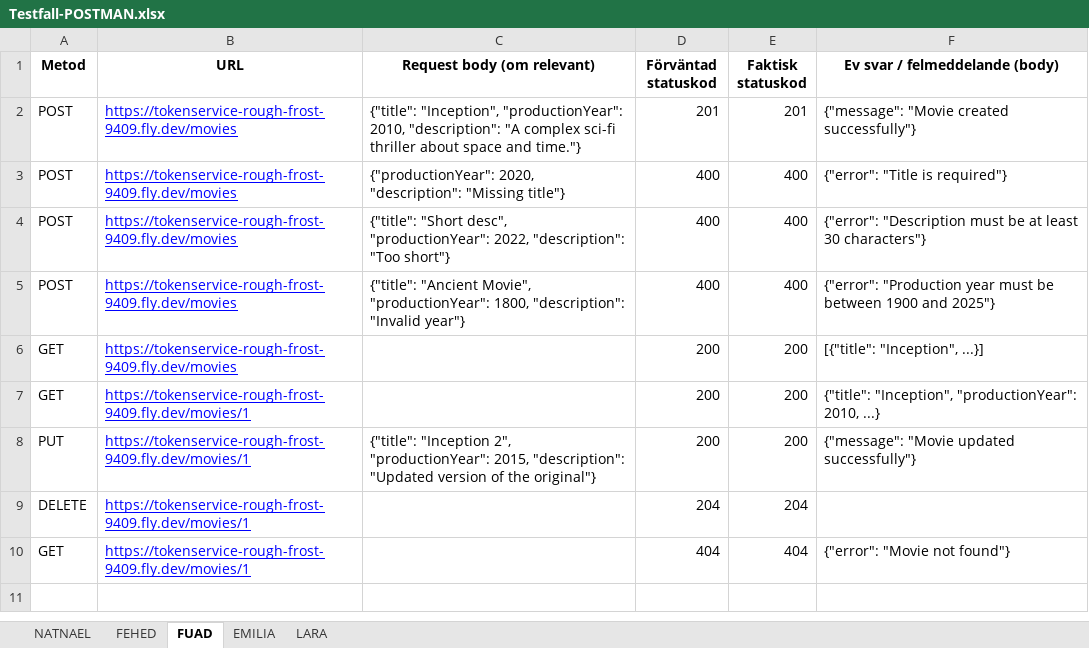
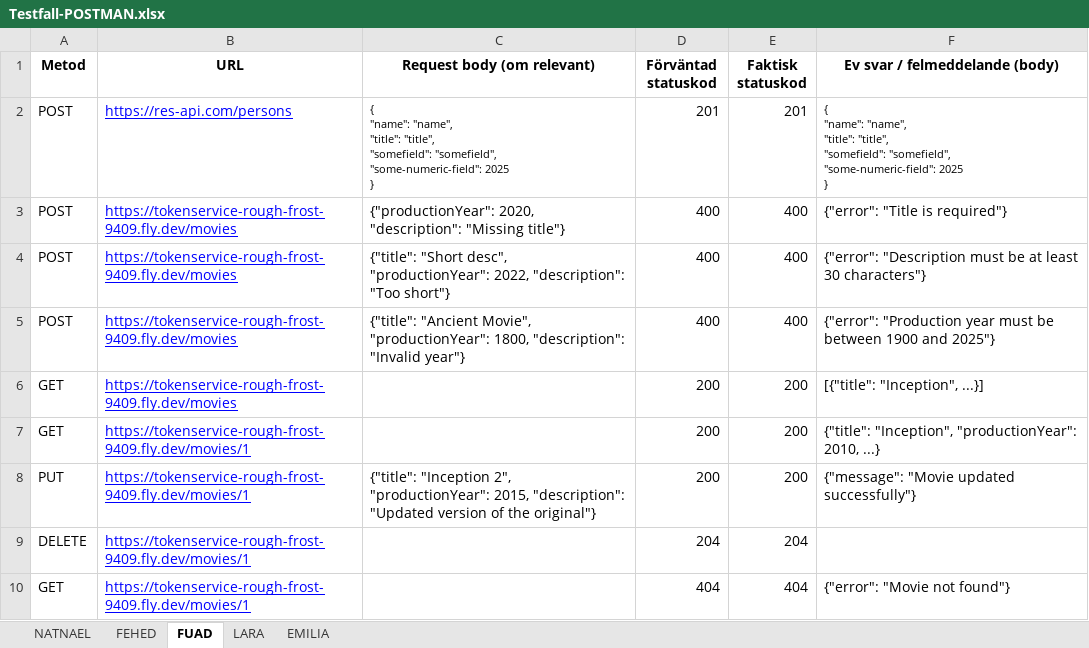
Before and after one commit to Natti94/Gruppuppgift_Agil_Projektmetodik_Testning, an Excel workbook: Testfall-POSTMAN.xlsx, sheet FUAD, drawn as a sheet; values as stored, in another font and other column widths than the file's, no borders; charts and pictures not drawn; ↵ is a line break in a cell; the diff names each change by its address in the sheet, - before the commit and + after, or states it on an @@ line.

```diff
--- a/Testfall-POSTMAN.xlsx (sheet FUAD)
+++ b/Testfall-POSTMAN.xlsx (sheet FUAD)
@@ sheet tab order changed: NATNAEL | FEHED | FUAD | LARA | EMILIA @@
-B2 (URL): https://tokenservice-rough-frost-9409.fly.dev/movies
+B2 (URL): https://res-api.com/persons
-C2 (Request body (om relevant)): {"title": "Inception", "productionYear": 2010, "description": "A complex sci-fi thriller about space and time."}
+C2 (Request body (om relevant)): { ↵ "name": "name", ↵ "title": "title", ↵ "somefield": "somefield", ↵ "some-numeric-field": 2025 ↵ }
@@ C2 text size: smaller @@
-F2 (Ev svar / felmeddelande (body)): {"message": "Movie created successfully"}
+F2 (Ev svar / felmeddelande (body)): { ↵ "name": "name", ↵ "title": "title", ↵ "somefield": "somefield", ↵ "some-numeric-field": 2025 ↵ }
@@ F2 text size: smaller @@
```
Also changed, not shown: sheet NATNAEL, sheet EMILIA, sheet LARA, 1 other file.
